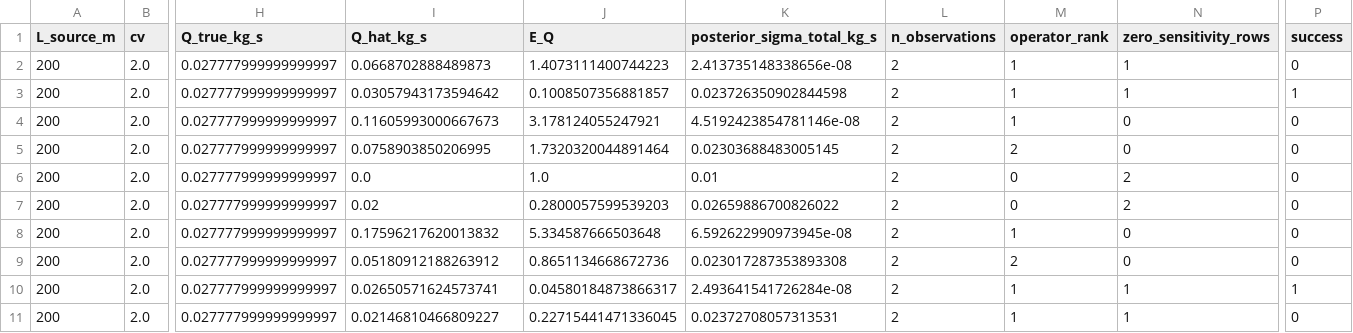
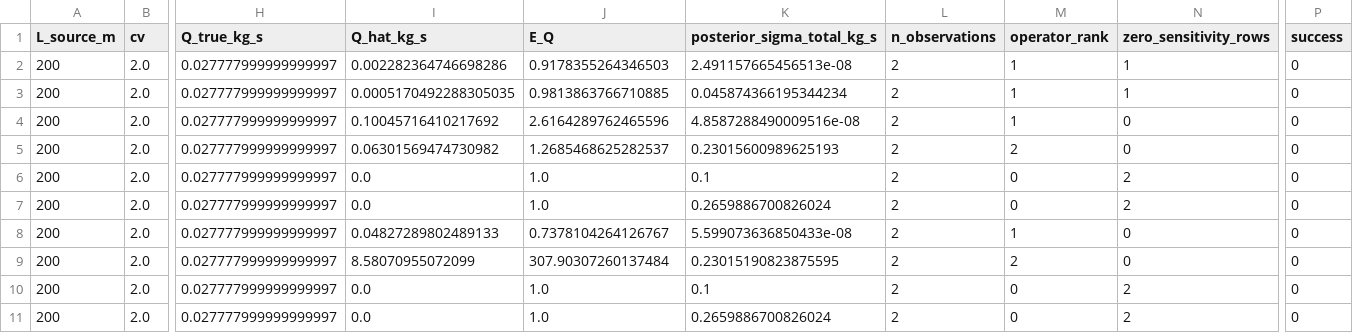
Before and after one commit to Newton-Climate/EnforceFlux, a CSV file: notebooks/hetero_experiments/paired_observability_results.csv, drawn as a sheet; only a part is shown, gaps mark what is left out; the diff covers the shown part only; the diff names each change by its address in the sheet, - before the commit and + after, or states it on an @@ line.

Commit message:
Rerun paired observability with weak nonnegative priors

```diff
--- a/notebooks/hetero_experiments/paired_observability_results.csv
+++ b/notebooks/hetero_experiments/paired_observability_results.csv
-I2 (Q_hat_kg_s): 0.0668702888489873
+I2 (Q_hat_kg_s): 0.002282364746698286
-J2 (E_Q): 1.4073111400744223
+J2 (E_Q): 0.9178355264346503
-K2 (posterior_sigma_total_kg_s): 2.413735148338656e-08
+K2 (posterior_sigma_total_kg_s): 2.491157665456513e-08
-I3 (Q_hat_kg_s): 0.03057943173594642
+I3 (Q_hat_kg_s): 0.0005170492288305035
-J3 (E_Q): 0.1008507356881857
+J3 (E_Q): 0.9813863766710885
-K3 (posterior_sigma_total_kg_s): 0.023726350902844598
+K3 (posterior_sigma_total_kg_s): 0.045874366195344234
-P3 (success): 1
+P3 (success): 0
-I4 (Q_hat_kg_s): 0.11605993000667673
+I4 (Q_hat_kg_s): 0.10045716410217692
-J4 (E_Q): 3.178124055247921
+J4 (E_Q): 2.6164289762465596
-K4 (posterior_sigma_total_kg_s): 4.5192423854781146e-08
+K4 (posterior_sigma_total_kg_s): 4.8587288490009516e-08
-I5 (Q_hat_kg_s): 0.0758903850206995
+I5 (Q_hat_kg_s): 0.06301569474730982
-J5 (E_Q): 1.7320320044891464
+J5 (E_Q): 1.2685468625282537
-K5 (posterior_sigma_total_kg_s): 0.02303688483005145
+K5 (posterior_sigma_total_kg_s): 0.23015600989625193
-K6 (posterior_sigma_total_kg_s): 0.01
+K6 (posterior_sigma_total_kg_s): 0.1
-I7 (Q_hat_kg_s): 0.02
+I7 (Q_hat_kg_s): 0.0
-J7 (E_Q): 0.2800057599539203
+J7 (E_Q): 1.0
-K7 (posterior_sigma_total_kg_s): 0.02659886700826022
+K7 (posterior_sigma_total_kg_s): 0.2659886700826024
-I8 (Q_hat_kg_s): 0.17596217620013832
+I8 (Q_hat_kg_s): 0.04827289802489133
-J8 (E_Q): 5.334587666503648
+J8 (E_Q): 0.7378104264126767
-K8 (posterior_sigma_total_kg_s): 6.592622990973945e-08
+K8 (posterior_sigma_total_kg_s): 5.599073636850433e-08
-I9 (Q_hat_kg_s): 0.05180912188263912
+I9 (Q_hat_kg_s): 8.58070955072099
-J9 (E_Q): 0.8651134668672736
+J9 (E_Q): 307.90307260137484
-K9 (posterior_sigma_total_kg_s): 0.023017287353893308
+K9 (posterior_sigma_total_kg_s): 0.23015190823875595
-I10 (Q_hat_kg_s): 0.02650571624573741
+I10 (Q_hat_kg_s): 0.0
-J10 (E_Q): 0.04580184873866317
+J10 (E_Q): 1.0
-K10 (posterior_sigma_total_kg_s): 2.493641541726284e-08
+K10 (posterior_sigma_total_kg_s): 0.1
-M10:M11 (operator_rank): 1
+M10:M11 (operator_rank): 0
-N10:N11 (zero_sensitivity_rows): 1
+N10:N11 (zero_sensitivity_rows): 2
-P10 (success): 1
+P10 (success): 0
-I11 (Q_hat_kg_s): 0.02146810466809227
+I11 (Q_hat_kg_s): 0.0
-J11 (E_Q): 0.22715441471336045
+J11 (E_Q): 1.0
-K11 (posterior_sigma_total_kg_s): 0.02372708057313531
+K11 (posterior_sigma_total_kg_s): 0.2659886700826024
```
Also changed, not shown: 36 edited cells elsewhere in this file, notebooks/hetero_experiments/paired_observability_equality.csv, 9 other files.
